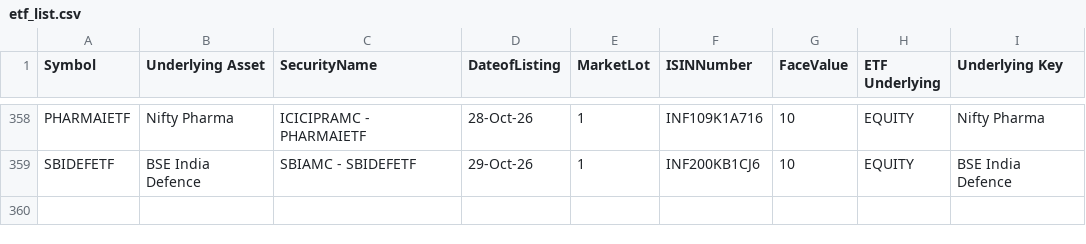
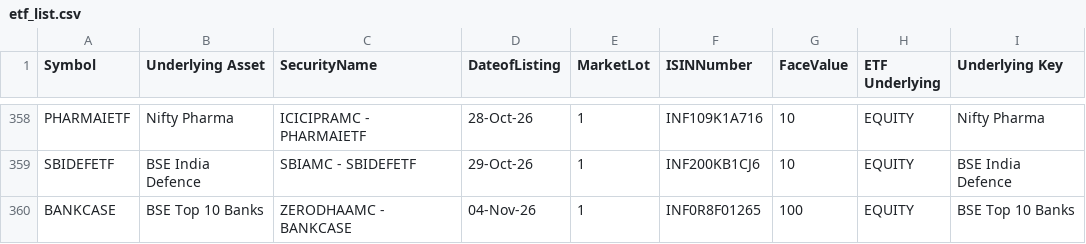
Before and after one commit to prathamgupta9004-lab/mtf-lens, a CSV file: data/ref/etf_list.csv, drawn as a sheet; only a part is shown, gaps mark what is left out.

Commit message:
Data: NSE days up to 2026-10-30

```diff
--- a/data/ref/etf_list.csv
+++ b/data/ref/etf_list.csv
@@ -359 +359,2 @@ PHARMAIETF,Nifty Pharma,ICICIPRAMC - PHARMAIETF,28-Oct-26,1,INF109K1A716,10,EQUI
 SBIDEFETF,BSE India Defence,SBIAMC - SBIDEFETF,29-Oct-26,1,INF200KB1CJ6,10,EQUITY,BSE India Defence
+BANKCASE,BSE Top 10 Banks,ZERODHAAMC - BANKCASE,04-Nov-26,1,INF0R8F01265,100,EQUITY,BSE Top 10 Banks
```
Also changed, not shown: data/ref/nifty_total_market.csv.
